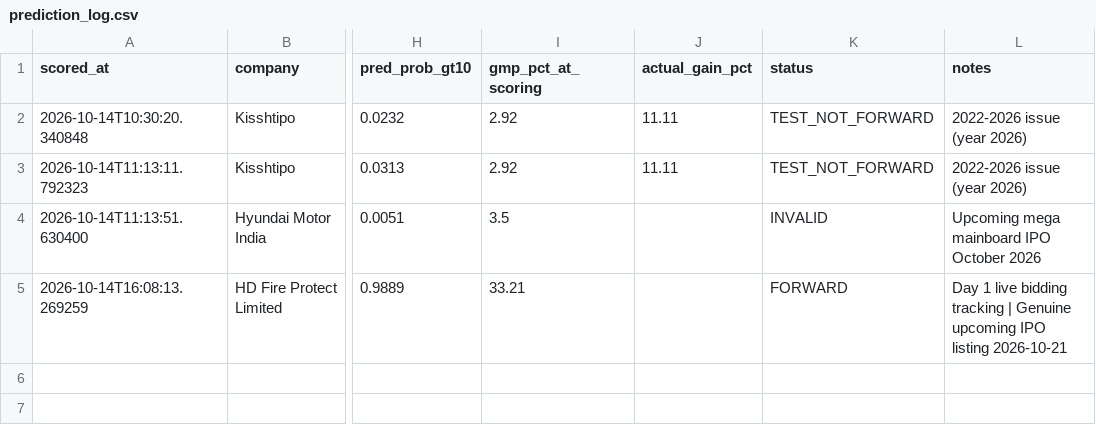
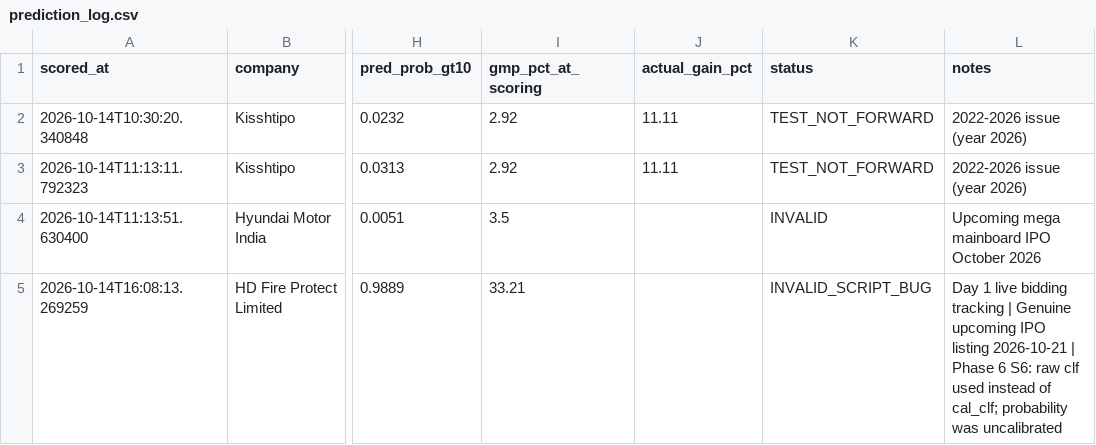
Before and after one commit to soul991/OPI, a CSV file: predictions/prediction_log.csv, drawn as a sheet; only a part is shown, gaps mark what is left out; the diff covers the shown part only; the diff names each change by its address in the sheet, - before the commit and + after, or states it on an @@ line.

```diff
--- a/predictions/prediction_log.csv
+++ b/predictions/prediction_log.csv
-K5 (status): FORWARD
+K5 (status): INVALID_SCRIPT_BUG
-L5 (notes): …listing 2026-10-21
+L5 (notes): …listing 2026-10-21 | Phase 6 S6: raw clf used instead of cal_clf; probability was uncalibrated
```
Also changed, not shown: 1 added row elsewhere in this file, data/ipo_master.csv, 11 other files.
